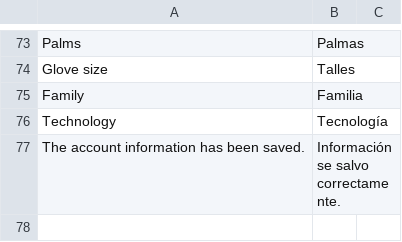
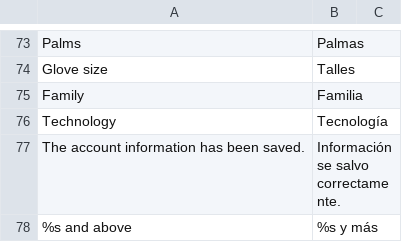
Before and after one commit to amarroni/rg.uy, a CSV file: app/design/frontend/ultimo/rg/locale/es_ES/translate.csv, drawn as a sheet; only a part is shown, gaps mark what is left out.

```diff
--- a/app/design/frontend/ultimo/rg/locale/es_ES/translate.csv
+++ b/app/design/frontend/ultimo/rg/locale/es_ES/translate.csv
@@ -77 +77,2 @@
 "The account information has been saved.","Información se salvo correctamente."
+"%s and above","%s y más"
```
Also changed, not shown: 1 other file.
